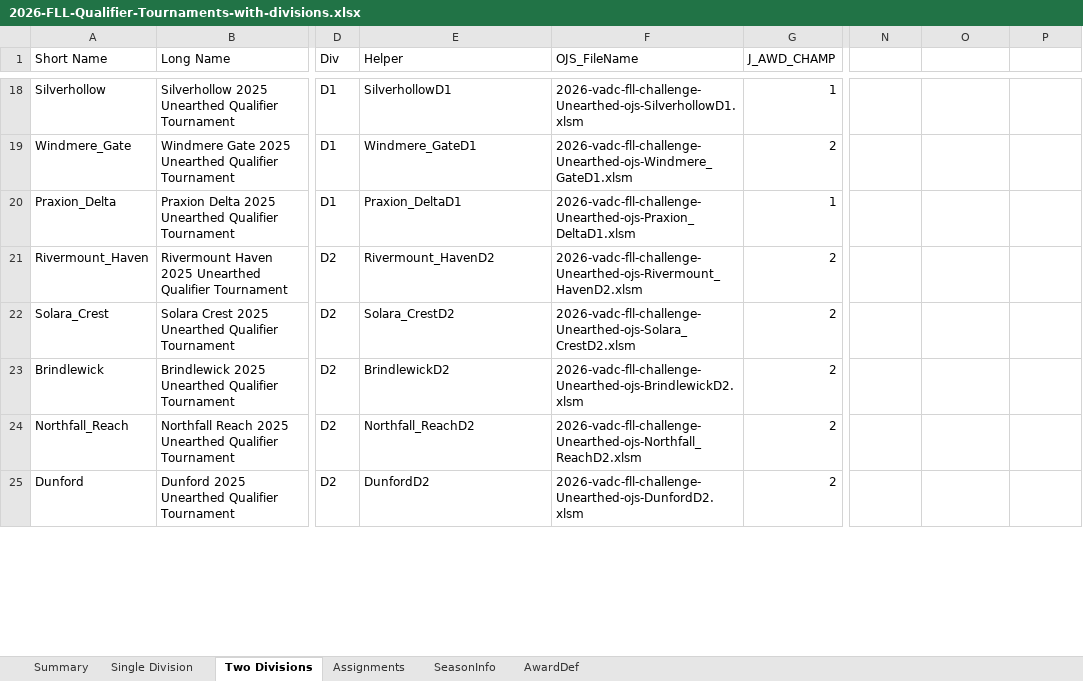
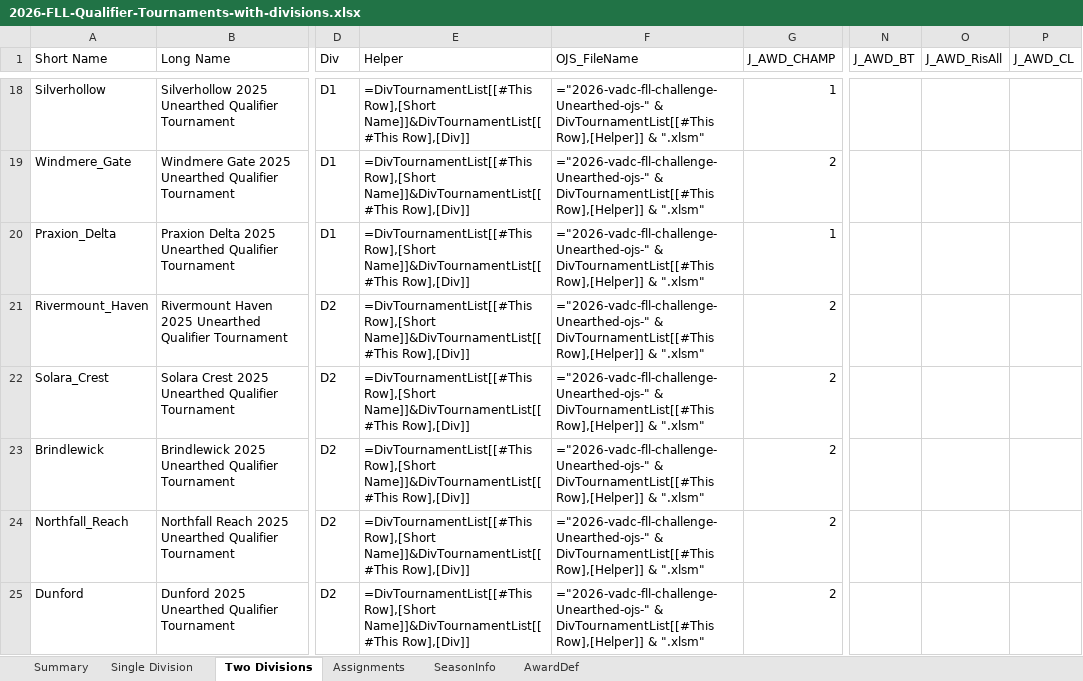
Before and after one commit to MrGibbage/FLL-Season-and-Tournament-Management, an Excel workbook: 2026-FLL-Qualifier-Tournaments-with-divisions.xlsx, sheet Two Divisions, drawn as a sheet; only a part is shown, gaps mark what is left out; values as stored, in another font and other column widths than the file's, no borders; formulas without a stored value are shown as written; charts and pictures and table styles not drawn; the diff covers the shown part only; the diff names each change by its address in the sheet, - before the commit and + after, or states it on an @@ line.

Commit message:
Embed tournament configuration and bundle TOAST assets with division titles

```diff
--- a/2026-FLL-Qualifier-Tournaments-with-divisions.xlsx (sheet Two Divisions)
+++ b/2026-FLL-Qualifier-Tournaments-with-divisions.xlsx (sheet Two Divisions)
-N1: (empty)
+N1: J_AWD_BT
-O1: (empty)
+O1: J_AWD_RisAll
-P1: (empty)
+P1: J_AWD_CL
-E18 (Helper): SilverhollowD1
+E18 (Helper): =DivTournamentList[[#This Row],[Short Name]]&DivTournamentList[[#This Row],[Div]]
-F18 (OJS_FileName): 2026-vadc-fll-challenge-Unearthed-ojs-SilverhollowD1.xlsm
+F18 (OJS_FileName): ="2026-vadc-fll-challenge-Unearthed-ojs-" & DivTournamentList[[#This Row],[Helper]] & ".xlsm"
-E19 (Helper): Windmere_GateD1
+E19 (Helper): =DivTournamentList[[#This Row],[Short Name]]&DivTournamentList[[#This Row],[Div]]
-F19 (OJS_FileName): 2026-vadc-fll-challenge-Unearthed-ojs-Windmere_GateD1.xlsm
+F19 (OJS_FileName): ="2026-vadc-fll-challenge-Unearthed-ojs-" & DivTournamentList[[#This Row],[Helper]] & ".xlsm"
-E20 (Helper): Praxion_DeltaD1
+E20 (Helper): =DivTournamentList[[#This Row],[Short Name]]&DivTournamentList[[#This Row],[Div]]
-F20 (OJS_FileName): 2026-vadc-fll-challenge-Unearthed-ojs-Praxion_DeltaD1.xlsm
+F20 (OJS_FileName): ="2026-vadc-fll-challenge-Unearthed-ojs-" & DivTournamentList[[#This Row],[Helper]] & ".xlsm"
-E21 (Helper): Rivermount_HavenD2
+E21 (Helper): =DivTournamentList[[#This Row],[Short Name]]&DivTournamentList[[#This Row],[Div]]
-F21 (OJS_FileName): 2026-vadc-fll-challenge-Unearthed-ojs-Rivermount_HavenD2.xlsm
+F21 (OJS_FileName): ="2026-vadc-fll-challenge-Unearthed-ojs-" & DivTournamentList[[#This Row],[Helper]] & ".xlsm"
-E22 (Helper): Solara_CrestD2
+E22 (Helper): =DivTournamentList[[#This Row],[Short Name]]&DivTournamentList[[#This Row],[Div]]
-F22 (OJS_FileName): 2026-vadc-fll-challenge-Unearthed-ojs-Solara_CrestD2.xlsm
+F22 (OJS_FileName): ="2026-vadc-fll-challenge-Unearthed-ojs-" & DivTournamentList[[#This Row],[Helper]] & ".xlsm"
-E23 (Helper): BrindlewickD2
+E23 (Helper): =DivTournamentList[[#This Row],[Short Name]]&DivTournamentList[[#This Row],[Div]]
-F23 (OJS_FileName): 2026-vadc-fll-challenge-Unearthed-ojs-BrindlewickD2.xlsm
+F23 (OJS_FileName): ="2026-vadc-fll-challenge-Unearthed-ojs-" & DivTournamentList[[#This Row],[Helper]] & ".xlsm"
-E24 (Helper): Northfall_ReachD2
+E24 (Helper): =DivTournamentList[[#This Row],[Short Name]]&DivTournamentList[[#This Row],[Div]]
-F24 (OJS_FileName): 2026-vadc-fll-challenge-Unearthed-ojs-Northfall_ReachD2.xlsm
+F24 (OJS_FileName): ="2026-vadc-fll-challenge-Unearthed-ojs-" & DivTournamentList[[#This Row],[Helper]] & ".xlsm"
-E25 (Helper): DunfordD2
+E25 (Helper): =DivTournamentList[[#This Row],[Short Name]]&DivTournamentList[[#This Row],[Div]]
-F25 (OJS_FileName): 2026-vadc-fll-challenge-Unearthed-ojs-DunfordD2.xlsm
+F25 (OJS_FileName): ="2026-vadc-fll-challenge-Unearthed-ojs-" & DivTournamentList[[#This Row],[Helper]] & ".xlsm"
```
Also changed, not shown: 58 edited cells elsewhere in this sheet, sheet Summary, sheet Single Division, charts or pictures, 2026-FLL-Qualifier-Tournaments-without-divisions.xlsx, 18 other files.
